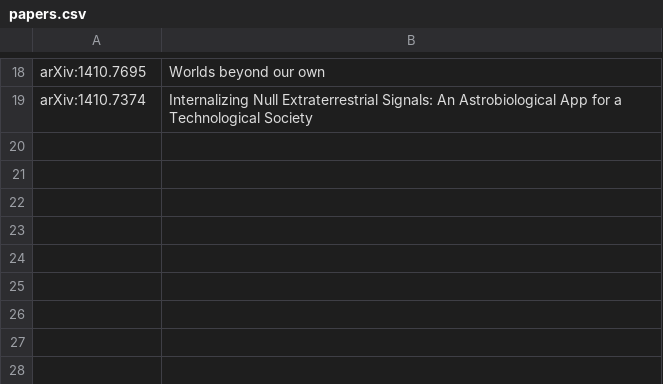
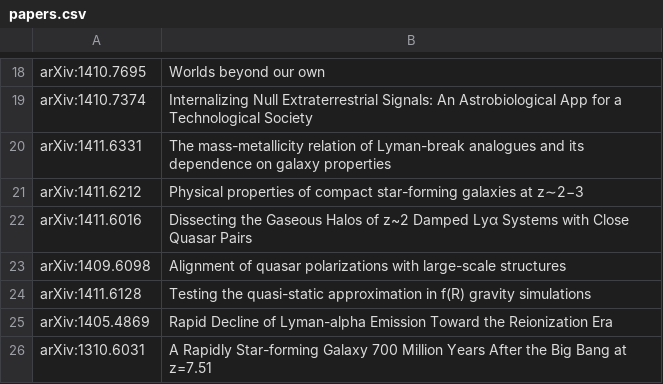
Before and after one commit to jngaravitoc/papers, a CSV file: papers.csv, drawn as a sheet; only a part is shown, gaps mark what is left out; the diff names each change by its address in the sheet, - before the commit and + after, or states it on an @@ line.

Commit message:
Update papers.csv

```diff
--- a/papers.csv
+++ b/papers.csv
+row 20: arXiv:1411.6331 | The mass-metallicity relation of Lyman-break analogues and its dependence on galaxy properties
+row 21: arXiv:1411.6212 | Physical properties of compact star-forming galaxies at z∼2−3
+row 22: arXiv:1411.6016 | Dissecting the Gaseous Halos of z~2 Damped Lyα Systems with Close Quasar Pairs
+row 23: arXiv:1409.6098 | Alignment of quasar polarizations with large-scale structures
+row 24: arXiv:1411.6128 | Testing the quasi-static approximation in f(R) gravity simulations
+row 25: arXiv:1405.4869 | Rapid Decline of Lyman-alpha Emission Toward the Reionization Era
+row 26: arXiv:1310.6031 | A Rapidly Star-forming Galaxy 700 Million Years After the Big Bang at z=7.51
```
